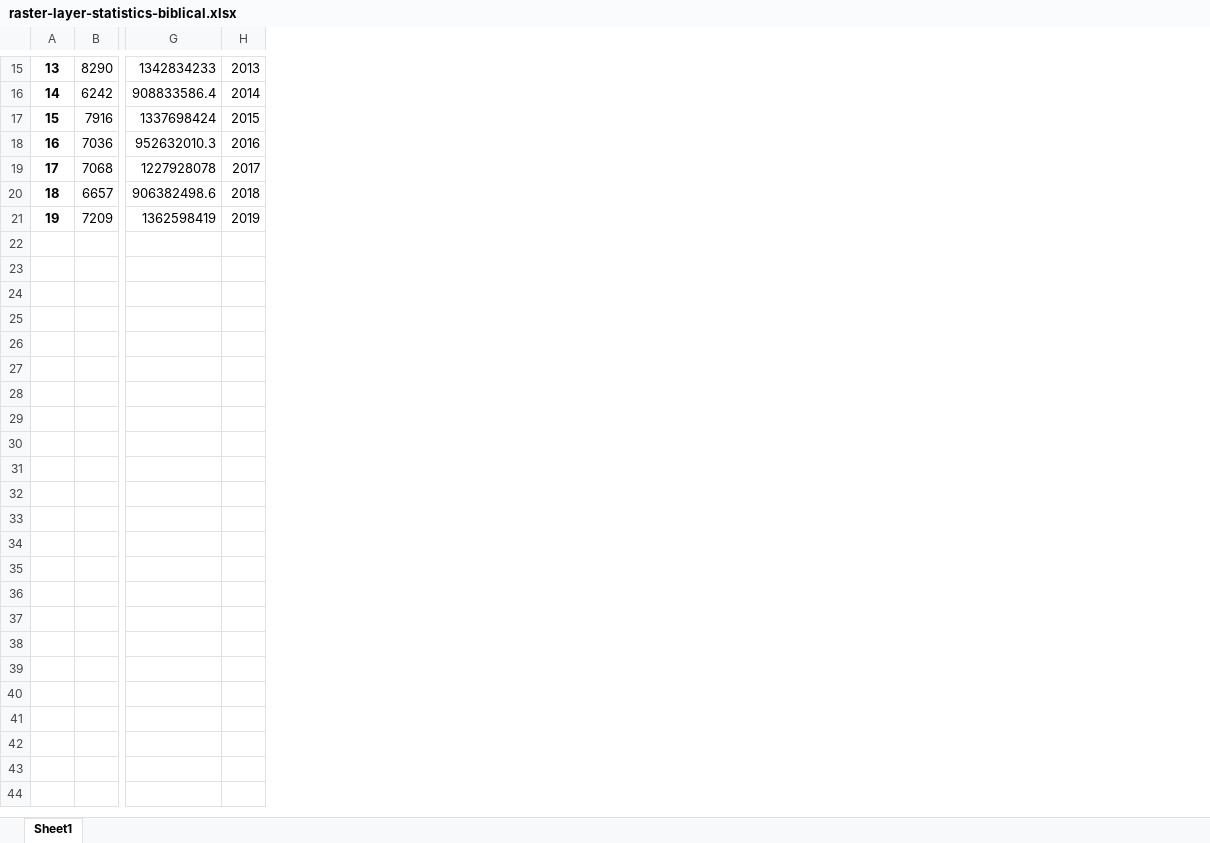
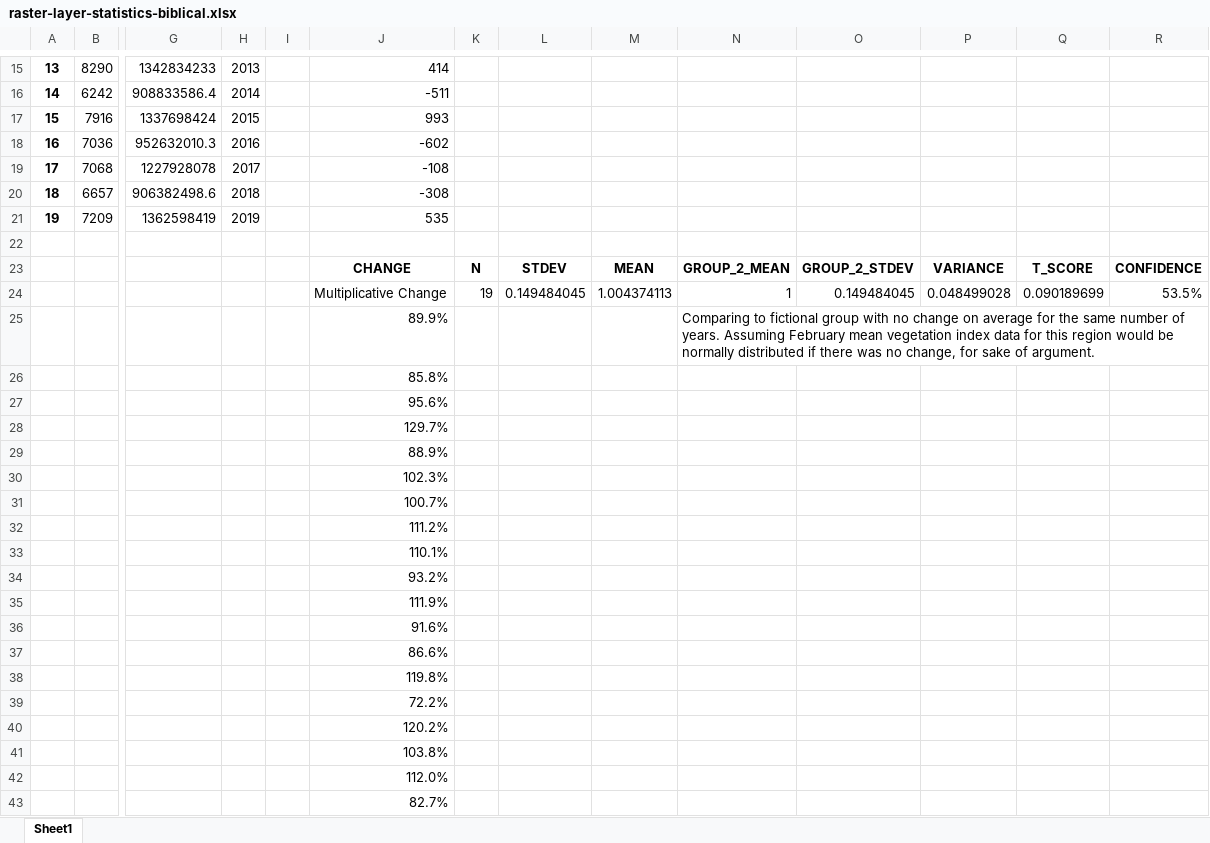
Before and after one commit to jamesfulford/arabah-geotiff-convert-tooling, an Excel workbook: raster-layer-statistics-biblical.xlsx, sheet Sheet1, drawn as a sheet; only a part is shown, gaps mark what is left out; values as stored, in another font and other column widths than the file's, no borders; charts and pictures not drawn; rows hold the shown columns only; the diff names each change by its address in the sheet, - before the commit and + after, or states it on an @@ line.

```diff
--- a/raster-layer-statistics-biblical.xlsx (sheet Sheet1)
+++ b/raster-layer-statistics-biblical.xlsx (sheet Sheet1)
+column I, empty
+column J, rows 15-21: 414 | -511 | 993 | -602 | -108 | -308 | 535
+column K, empty
+column L, empty
+column M, empty
+column N, empty
+column O, empty
+column P, empty
+column Q, empty
+column R, empty
+row 22: (empty)
+row 23:  |  |  |  |  | CHANGE | N | STDEV | MEAN | GROUP_2_MEAN | GROUP_2_STDEV | VARIANCE | T_SCORE | CONFIDENCE
+row 24:  |  |  |  |  | Multiplicative Change | 19 | 0.149484045 | 1.004374113 | 1 | 0.149484045 | 0.048499028 | 0.090189699 | 53.5%
+row 25:  |  |  |  |  | 89.9% |  |  |  | Comparing to fictional group with no change on average for the same number of years. Assuming February mean vegetation index data for this region would be normally distributed if there was no change, for sake of argument.
+row 26:  |  |  |  |  | 85.8%
+row 27:  |  |  |  |  | 95.6%
+row 28:  |  |  |  |  | 129.7%
+row 29:  |  |  |  |  | 88.9%
+row 30:  |  |  |  |  | 102.3%
+row 31:  |  |  |  |  | 100.7%
+row 32:  |  |  |  |  | 111.2%
+row 33:  |  |  |  |  | 110.1%
+row 34:  |  |  |  |  | 93.2%
+row 35:  |  |  |  |  | 111.9%
+row 36:  |  |  |  |  | 91.6%
+row 37:  |  |  |  |  | 86.6%
+row 38:  |  |  |  |  | 119.8%
+row 39:  |  |  |  |  | 72.2%
+row 40:  |  |  |  |  | 120.2%
+row 41:  |  |  |  |  | 103.8%
+row 42:  |  |  |  |  | 112.0%
+row 43:  |  |  |  |  | 82.7%
```
Also changed, not shown: charts or pictures, raster-layer-statistics-modern.xlsx.
